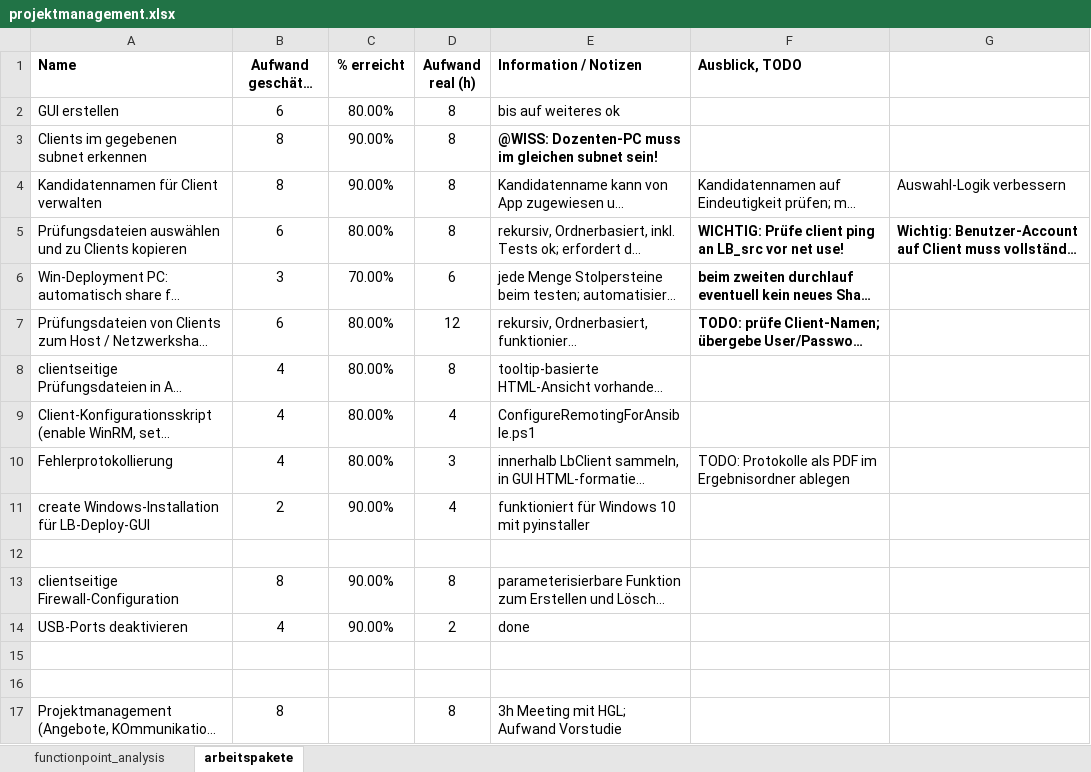
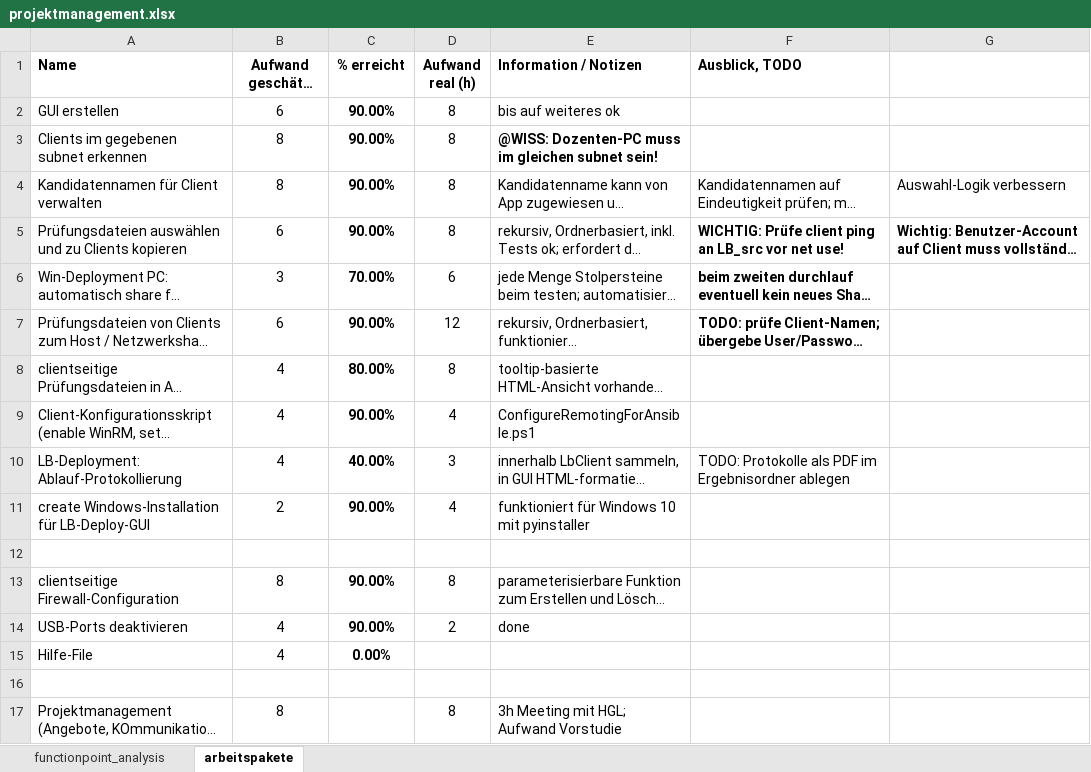
Before and after one commit to greenorca/ECMan, an Excel workbook: projektmanagement.xlsx, sheet arbeitspakete, drawn as a sheet; only a part is shown; long unchanged cells end in …; values as stored, in another font and other column widths than the file's, no borders; conditional formats not drawn; the diff covers the shown part only; the diff names each change by its address in the sheet, - before the commit and + after, or states it on an @@ line.

```diff
--- a/projektmanagement.xlsx (sheet arbeitspakete)
+++ b/projektmanagement.xlsx (sheet arbeitspakete)
-C2 (% erreicht): 80.00%
+C2 (% erreicht): 90.00%
-C2:C11 bold: off
+C2:C11 bold: on
-C5 (% erreicht): 80.00%
+C5 (% erreicht): 90.00%
-C7 (% erreicht): 80.00%
+C7 (% erreicht): 90.00%
-C9 (% erreicht): 80.00%
+C9 (% erreicht): 90.00%
-A10 (Name): Fehlerprotokollierung
+A10 (Name): LB-Deployment: Ablauf-Protokollierung
-C10 (% erreicht): 80.00%
+C10 (% erreicht): 40.00%
-C13:C14 bold: off
+C13:C14 bold: on
-row 15: (empty)
+row 15: Hilfe-File | 4 | 0.00%
```
Also changed, not shown: 1 added row, 1 removed row, 11 edited cells and cell formats elsewhere in this sheet, 11 other files.
